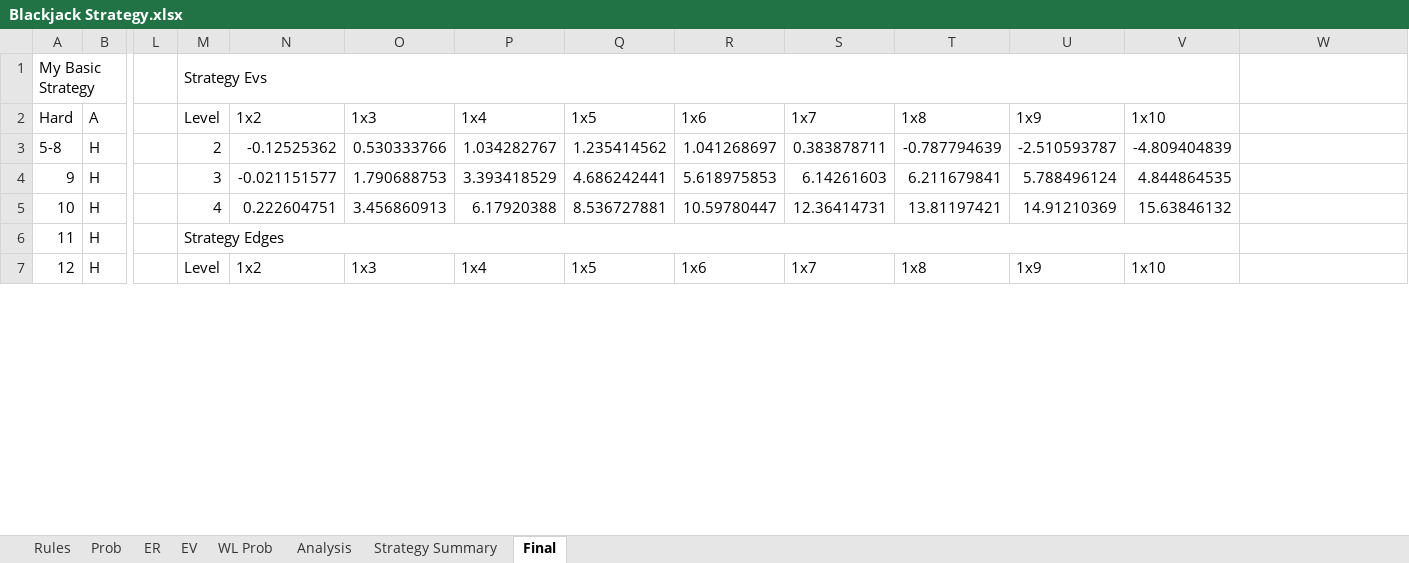
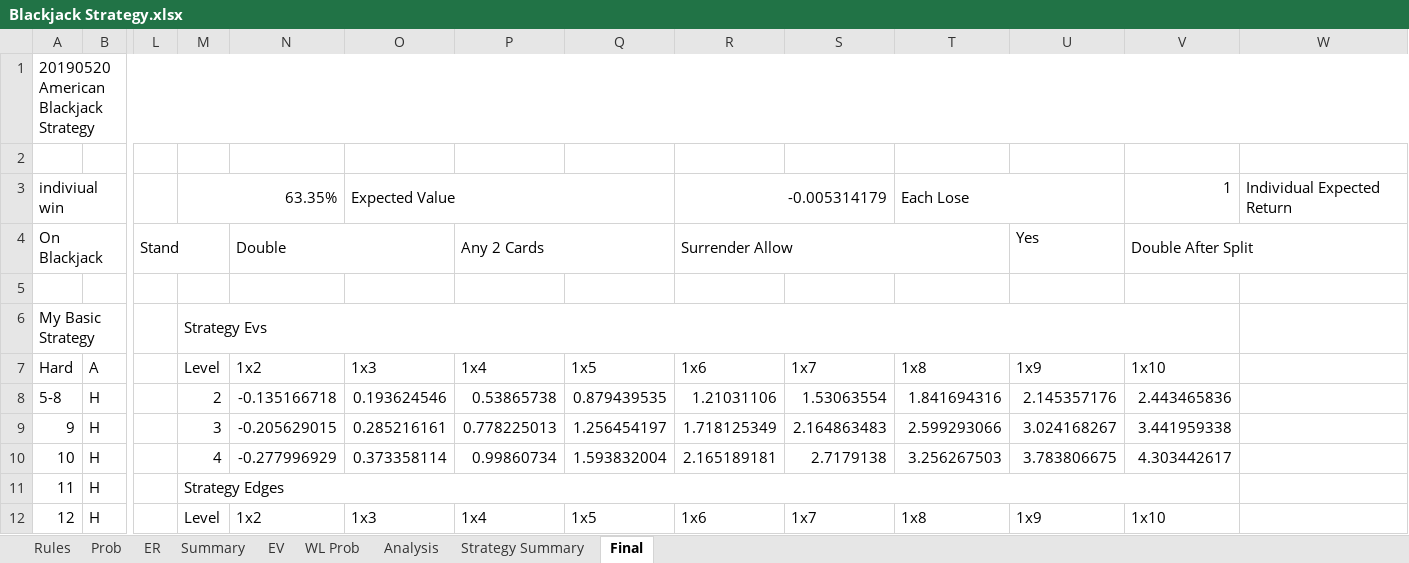
Before and after one commit to luozongbao/BlackjackStrategy, an Excel workbook: Blackjack Strategy.xlsx, sheet Final, drawn as a sheet; only a part is shown, gaps mark what is left out; values as stored, in another font and other column widths than the file's, no cell formats; conditional formats not drawn; addresses are those after the commit; rows hold the shown columns only; the diff covers the shown part only; the diff names each change by its address in the sheet, - before the commit and + after, or states it on an @@ line.

Commit message:
Update Blackjack Strategy.xlsx
20190520

```diff
--- a/Blackjack Strategy.xlsx (sheet Final)
+++ b/Blackjack Strategy.xlsx (sheet Final)
@@ sheet tab unhidden: Summary @@
+row 1: 20190520 American Blackjack Strategy
+row 2: (empty)
+row 3: indiviual win |  |  | 63.35% |  | Expected Value |  |  | -0.005314179 |  | Each Lose |  | 1 | Individual Expected Return
+row 4: On Blackjack |  | Stand |  | Double |  | Any 2 Cards |  | Surrender Allow |  |  | Yes | Double After Split
+row 5: (empty)
-N8: -0.12525362
+N8: -0.135166718
-O8: 0.530333766
+O8: 0.193624546
-P8: 1.034282767
+P8: 0.53865738
-Q8: 1.235414562
+Q8: 0.879439535
-R8: 1.041268697
+R8: 1.21031106
-S8: 0.383878711
+S8: 1.53063554
-T8: -0.787794639
+T8: 1.841694316
-U8: -2.510593787
+U8: 2.145357176
-V8: -4.809404839
+V8: 2.443465836
-N9: -0.021151577
+N9: -0.205629015
-O9: 1.790688753
+O9: 0.285216161
-P9: 3.393418529
+P9: 0.778225013
-Q9: 4.686242441
+Q9: 1.256454197
-R9: 5.618975853
+R9: 1.718125349
-S9: 6.14261603
+S9: 2.164863483
-T9: 6.211679841
+T9: 2.599293066
-U9: 5.788496124
+U9: 3.024168267
-V9: 4.844864535
+V9: 3.441959338
-N10: 0.222604751
+N10: -0.277996929
-O10: 3.456860913
+O10: 0.373358114
-P10: 6.17920388
+P10: 0.99860734
-Q10: 8.536727881
+Q10: 1.593832004
-R10: 10.59780447
+R10: 2.165189181
-S10: 12.36414731
+S10: 2.7179138
-T10: 13.81197421
+T10: 3.256267503
-U10: 14.91210369
+U10: 3.783806675
-V10: 15.63846132
+V10: 4.303442617
```
Also changed, not shown: 241 edited cells and merged cells elsewhere in this sheet, sheet Strategy Summary, sheet Analysis, sheet ER, sheet EV, sheet WL Prob, sheet Rules, cell formats, formulas that keep their value, charts or pictures.
